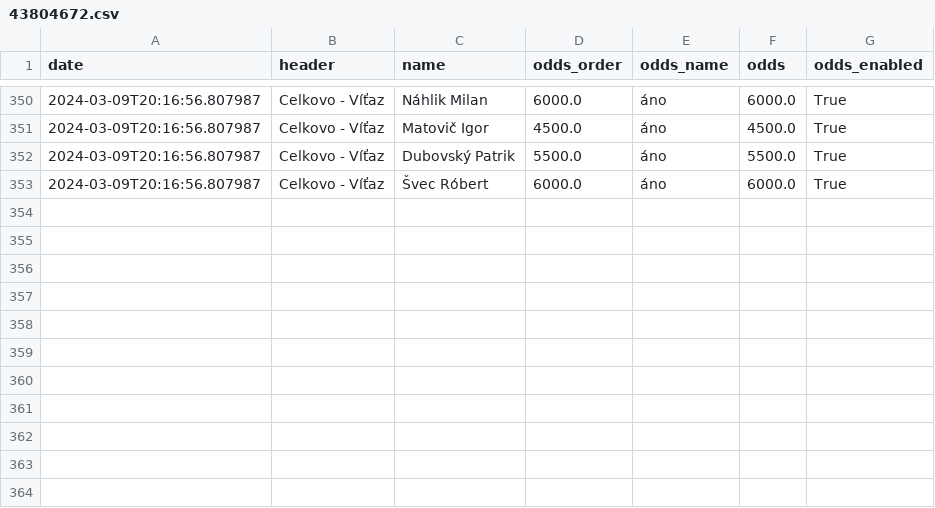
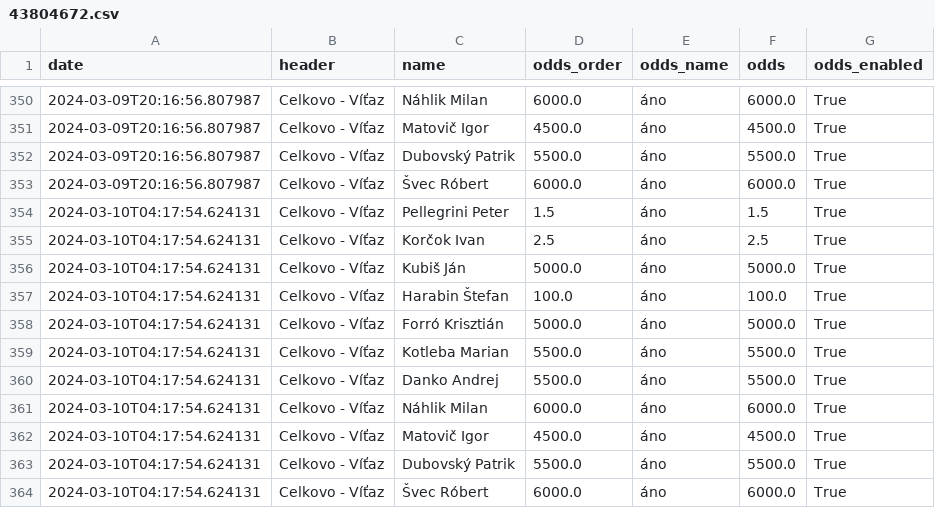
Before and after one commit to michalskop/nike.sk, a CSV file: v0/data/43804672.csv, drawn as a sheet; only a part is shown, gaps mark what is left out; the diff names each change by its address in the sheet, - before the commit and + after, or states it on an @@ line.

```diff
--- a/v0/data/43804672.csv
+++ b/v0/data/43804672.csv
+row 354: 2024-03-10T04:17:54.624131 | Celkovo - Víťaz | Pellegrini Peter | 1.5 | áno | 1.5 | True
+row 355: 2024-03-10T04:17:54.624131 | Celkovo - Víťaz | Korčok Ivan | 2.5 | áno | 2.5 | True
+row 356: 2024-03-10T04:17:54.624131 | Celkovo - Víťaz | Kubiš Ján | 5000.0 | áno | 5000.0 | True
+row 357: 2024-03-10T04:17:54.624131 | Celkovo - Víťaz | Harabin Štefan | 100.0 | áno | 100.0 | True
+row 358: 2024-03-10T04:17:54.624131 | Celkovo - Víťaz | Forró Krisztián | 5000.0 | áno | 5000.0 | True
+row 359: 2024-03-10T04:17:54.624131 | Celkovo - Víťaz | Kotleba Marian | 5500.0 | áno | 5500.0 | True
+row 360: 2024-03-10T04:17:54.624131 | Celkovo - Víťaz | Danko Andrej | 5500.0 | áno | 5500.0 | True
+row 361: 2024-03-10T04:17:54.624131 | Celkovo - Víťaz | Náhlik Milan | 6000.0 | áno | 6000.0 | True
+row 362: 2024-03-10T04:17:54.624131 | Celkovo - Víťaz | Matovič Igor | 4500.0 | áno | 4500.0 | True
+row 363: 2024-03-10T04:17:54.624131 | Celkovo - Víťaz | Dubovský Patrik | 5500.0 | áno | 5500.0 | True
+row 364: 2024-03-10T04:17:54.624131 | Celkovo - Víťaz | Švec Róbert | 6000.0 | áno | 6000.0 | True
```
